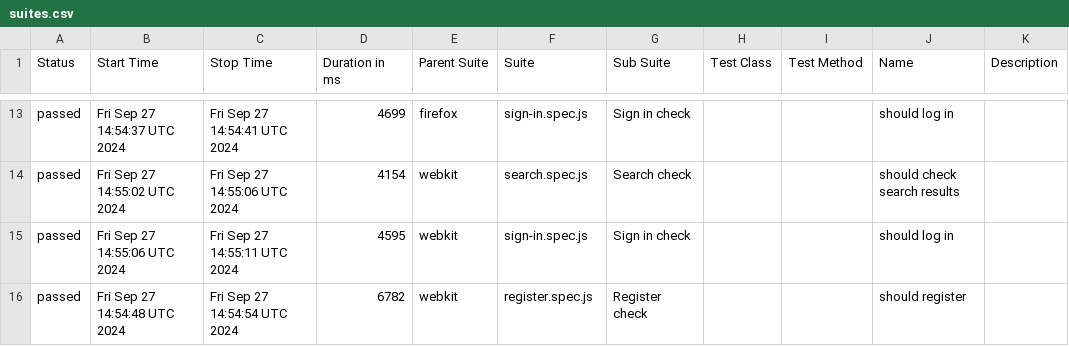
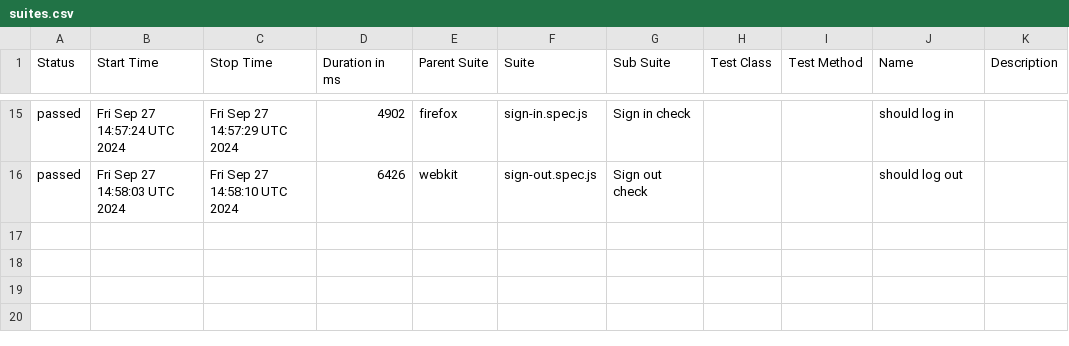
Before and after one commit to Ola793/redmine, a CSV file: allure-report/data/suites.csv, drawn as a sheet; only a part is shown, gaps mark what is left out; the diff covers the shown part only.

```diff
--- a/allure-report/data/suites.csv
+++ b/allure-report/data/suites.csv
@@ -13,4 +15,2 @@
-"passed","Fri Sep 27 14:54:37 UTC 2024","Fri Sep 27 14:54:41 UTC 2024","4699","firefox","sign-in.spec.js","Sign in check","","","should log in",""
-"passed","Fri Sep 27 14:55:02 UTC 2024","Fri Sep 27 14:55:06 UTC 2024","4154","webkit","search.spec.js","Search check","","","should check search results",""
-"passed","Fri Sep 27 14:55:06 UTC 2024","Fri Sep 27 14:55:11 UTC 2024","4595","webkit","sign-in.spec.js","Sign in check","","","should log in",""
-"passed","Fri Sep 27 14:54:48 UTC 2024","Fri Sep 27 14:54:54 UTC 2024","6782","webkit","register.spec.js","Register check","","","should register",""
+"passed","Fri Sep 27 14:57:24 UTC 2024","Fri Sep 27 14:57:29 UTC 2024","4902","firefox","sign-in.spec.js","Sign in check","","","should log in",""
+"passed","Fri Sep 27 14:58:03 UTC 2024","Fri Sep 27 14:58:10 UTC 2024","6426","webkit","sign-out.spec.js","Sign out check","","","should log out",""
```
Also changed, not shown: 6 added rows, 4 removed rows and 24 edited cells elsewhere in this file, 43 other files.
